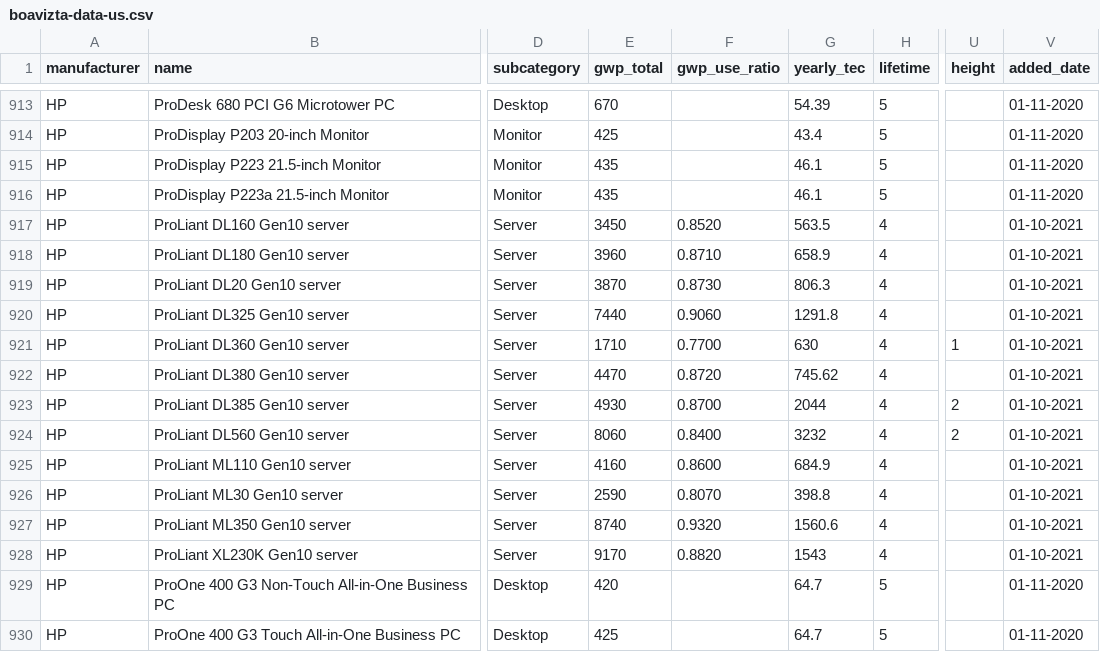
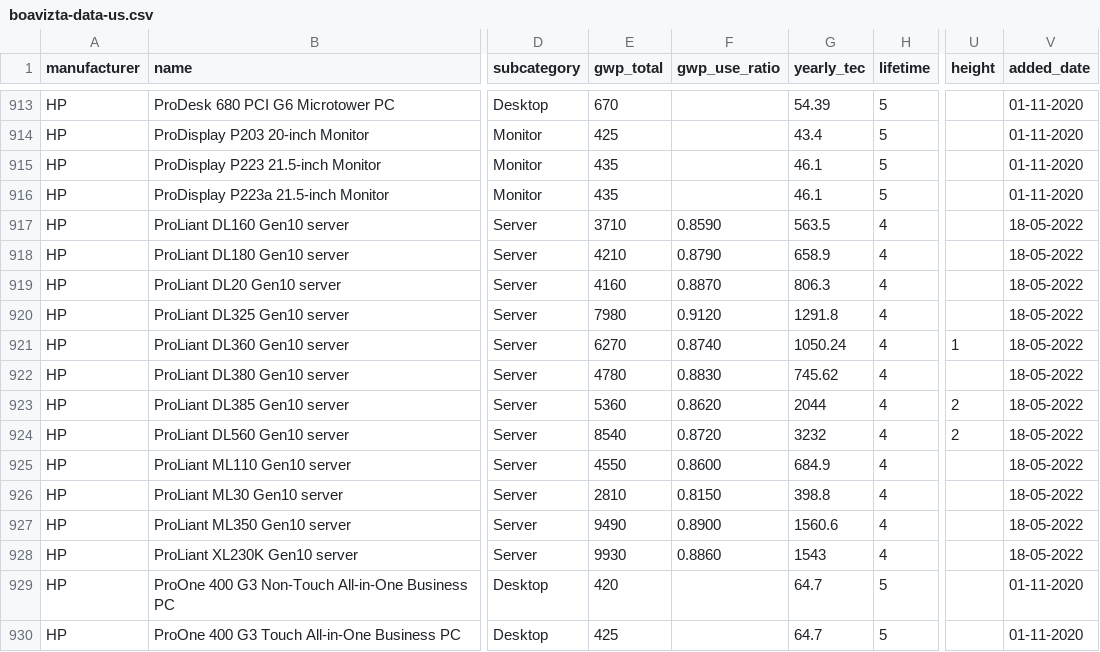
Before and after one commit to Boavizta/environmental-footprint-data, a CSV file: boavizta-data-us.csv, drawn as a sheet; only a part is shown, gaps mark what is left out; the diff names each change by its address in the sheet, - before the commit and + after, or states it on an @@ line.

```diff
--- a/boavizta-data-us.csv
+++ b/boavizta-data-us.csv
-E917 (gwp_total): 3450
+E917 (gwp_total): 3710
-F917 (gwp_use_ratio): 0.8520
+F917 (gwp_use_ratio): 0.8590
-V917:V928 (added_date): 01-10-2021
+V917:V928 (added_date): 18-05-2022
-E918 (gwp_total): 3960
+E918 (gwp_total): 4210
-F918 (gwp_use_ratio): 0.8710
+F918 (gwp_use_ratio): 0.8790
-E919 (gwp_total): 3870
+E919 (gwp_total): 4160
-F919 (gwp_use_ratio): 0.8730
+F919 (gwp_use_ratio): 0.8870
-E920 (gwp_total): 7440
+E920 (gwp_total): 7980
-F920 (gwp_use_ratio): 0.9060
+F920 (gwp_use_ratio): 0.9120
-E921 (gwp_total): 1710
+E921 (gwp_total): 6270
-F921 (gwp_use_ratio): 0.7700
+F921 (gwp_use_ratio): 0.8740
-G921 (yearly_tec): 630
+G921 (yearly_tec): 1050.24
-E922 (gwp_total): 4470
+E922 (gwp_total): 4780
-F922 (gwp_use_ratio): 0.8720
+F922 (gwp_use_ratio): 0.8830
-E923 (gwp_total): 4930
+E923 (gwp_total): 5360
-F923 (gwp_use_ratio): 0.8700
+F923 (gwp_use_ratio): 0.8620
-E924 (gwp_total): 8060
+E924 (gwp_total): 8540
-F924 (gwp_use_ratio): 0.8400
+F924 (gwp_use_ratio): 0.8720
-E925 (gwp_total): 4160
+E925 (gwp_total): 4550
-E926 (gwp_total): 2590
+E926 (gwp_total): 2810
-F926 (gwp_use_ratio): 0.8070
+F926 (gwp_use_ratio): 0.8150
-E927 (gwp_total): 8740
+E927 (gwp_total): 9490
-F927 (gwp_use_ratio): 0.9320
+F927 (gwp_use_ratio): 0.8900
-E928 (gwp_total): 9170
+E928 (gwp_total): 9930
-F928 (gwp_use_ratio): 0.8820
+F928 (gwp_use_ratio): 0.8860
```
Also changed, not shown: boavizta-data-fr.csv.
